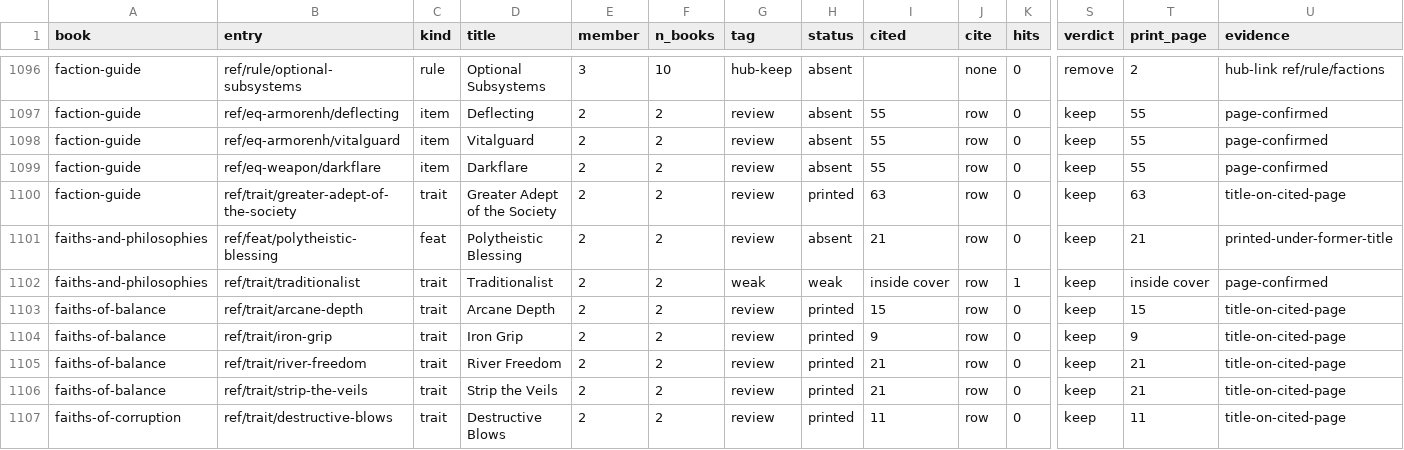
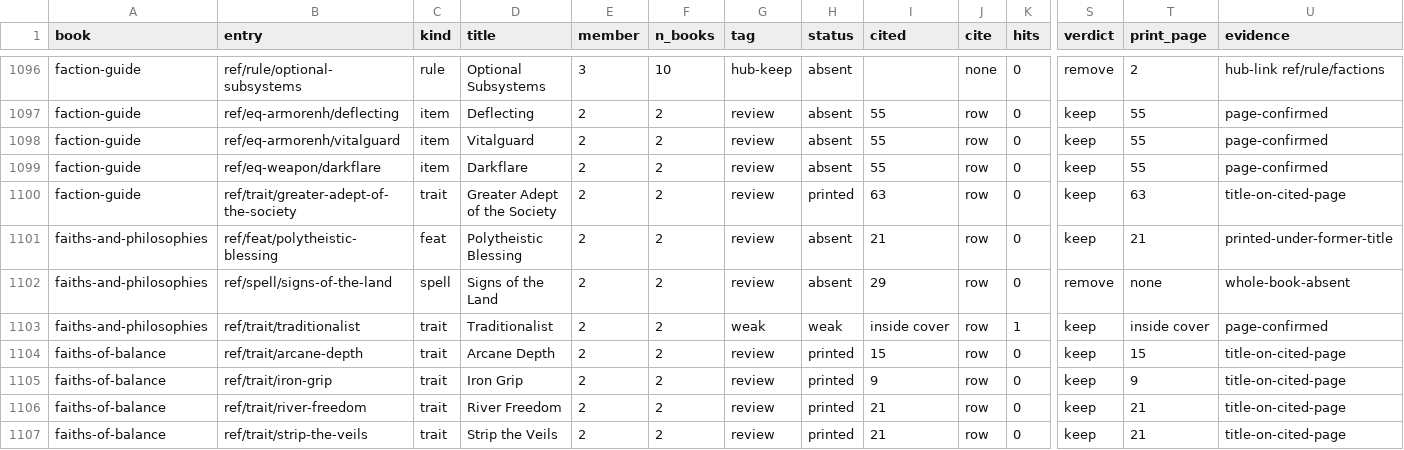
Before and after one commit to phynics/cast-iron-data, a TSV file: scripts/membership-queue-461.tsv, drawn as a sheet; only a part is shown, gaps mark what is left out; the shorter side is filled out with more unchanged rows; rows hold the shown columns only; the diff names each change by its address in the sheet, - before the commit and + after, or states it on an @@ line.

```diff
--- a/scripts/membership-queue-461.tsv
+++ b/scripts/membership-queue-461.tsv
+row 1102: faiths-and-philosophies | ref/spell/signs-of-the-land | spell | Signs of the Land | 2 | 2 | review | absent | 29 | row | 0 | remove | none | whole-book-absent
```
Also changed, not shown: scripts/errata.tsv, scripts/membership-citation-audit-461.tsv, 8 other files.
